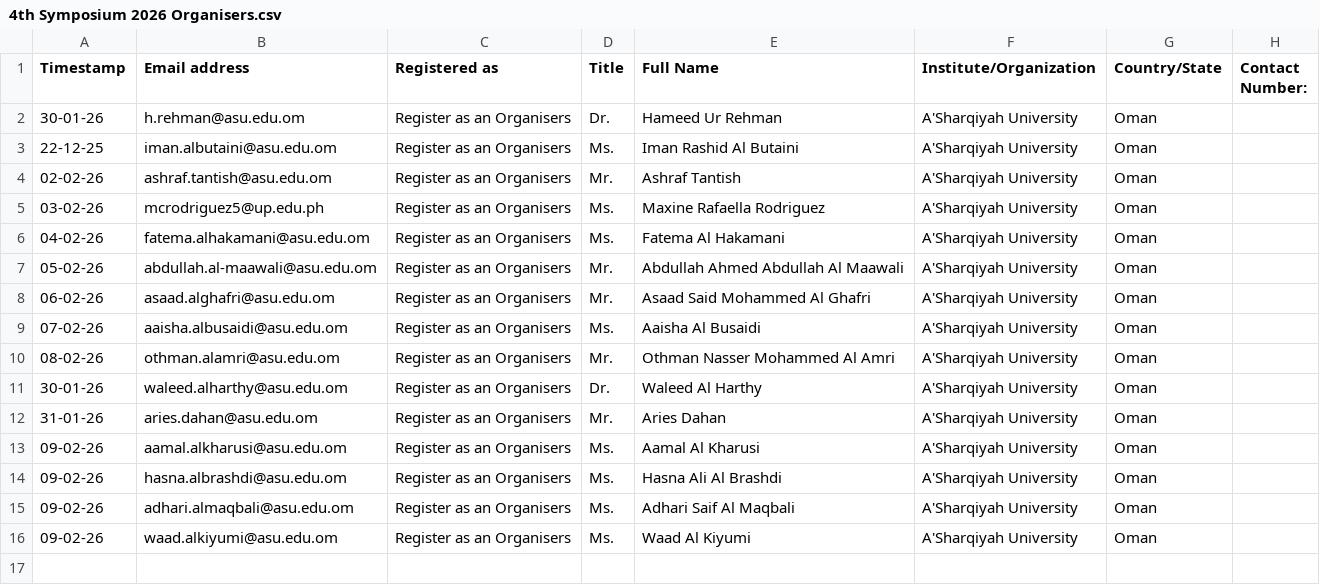
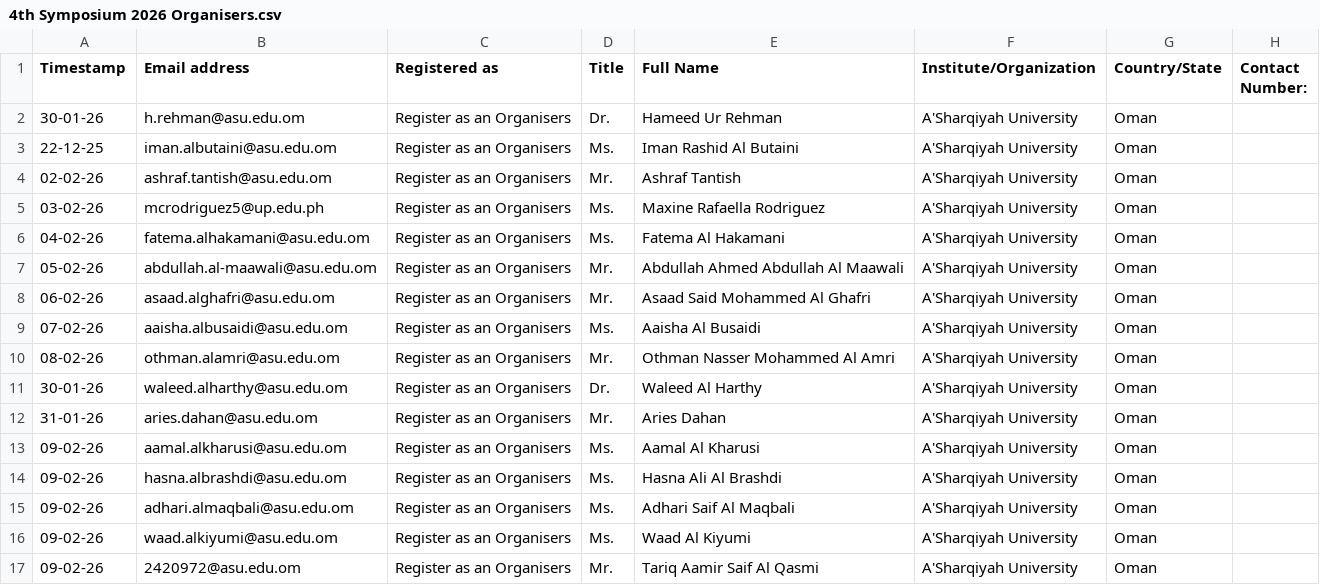
Before and after one commit to hameedktk09/cms, a CSV file: 4th Symposium 2026 Organisers.csv, drawn as a sheet; the diff names each change by its address in the sheet, - before the commit and + after, or states it on an @@ line.

Commit message:
Update 4th Symposium 2026 Organisers.csv

```diff
--- a/4th Symposium 2026 Organisers.csv
+++ b/4th Symposium 2026 Organisers.csv
+row 17: 09-02-26 | 2420972@asu.edu.om | Register as an Organisers | Mr. | Tariq Aamir Saif Al Qasmi | A'Sharqiyah University | Oman
```
